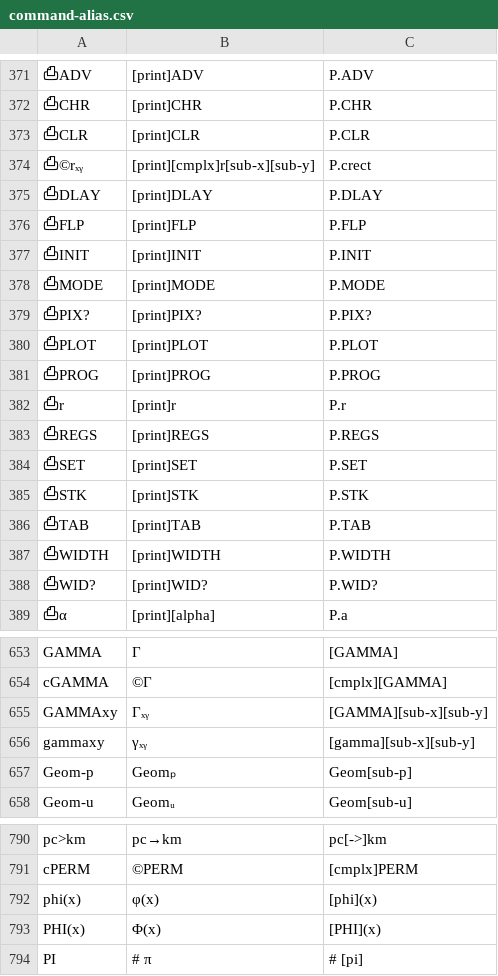
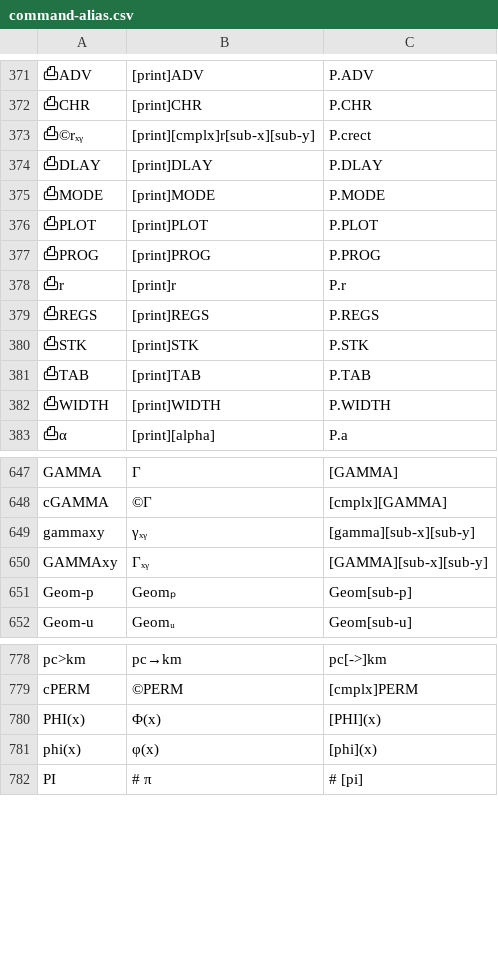
Before and after one commit to svn2github/wp34s, a CSV file: trunk/tools/command-alias.csv, drawn as a sheet; only a part is shown, gaps mark what is left out; removed rows and columns are numbered as before the commit, all else as after; the diff covers the shown part only; the diff names each change by its address in the sheet, - before the commit and + after, or states it on an @@ line.

Commit message:
Renamed the plotting commands to gSET, etc.
git-svn-id: http://svn.code.sf.net/p/wp34s/code@3121 9654ca62-1852-461c-aa49-1be32f3bb02d

```diff
--- a/trunk/tools/command-alias.csv
+++ b/trunk/tools/command-alias.csv
-row 373: ⎙CLR | [print]CLR | P.CLR
-row 376: ⎙FLP | [print]FLP | P.FLP
-row 377: ⎙INIT | [print]INIT | P.INIT
-row 379: ⎙PIX? | [print]PIX? | P.PIX?
-row 384: ⎙SET | [print]SET | P.SET
-row 388: ⎙WID? | [print]WID? | P.WID?
@@ row 656 moved to row 649: gammaxy @@
@@ row 793 moved to row 780: PHI(x) @@
```
Also changed, not shown: 12 removed rows elsewhere in this file, 15 other files.
